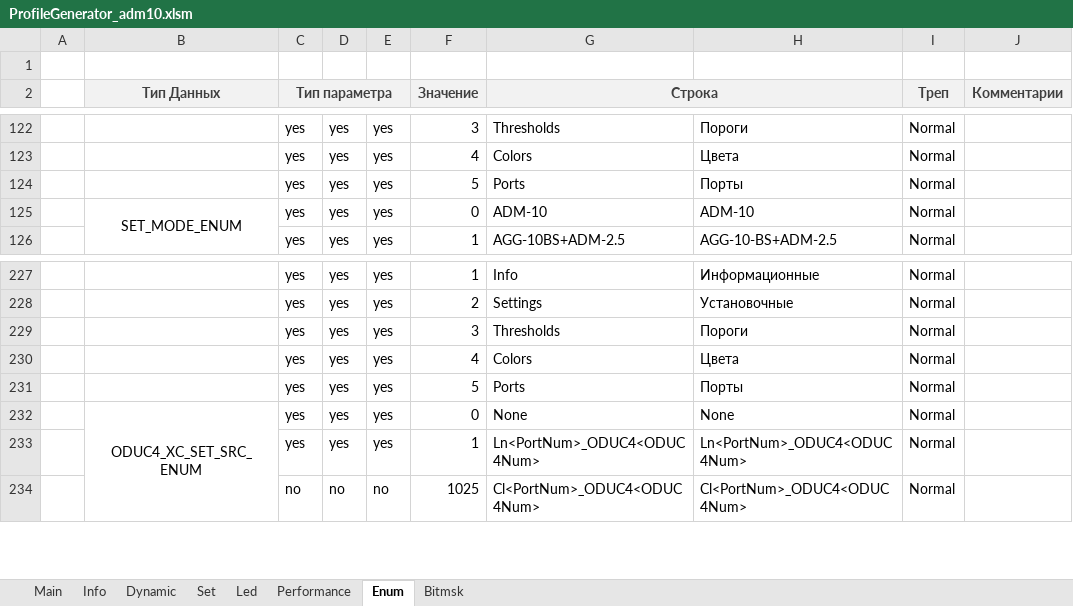
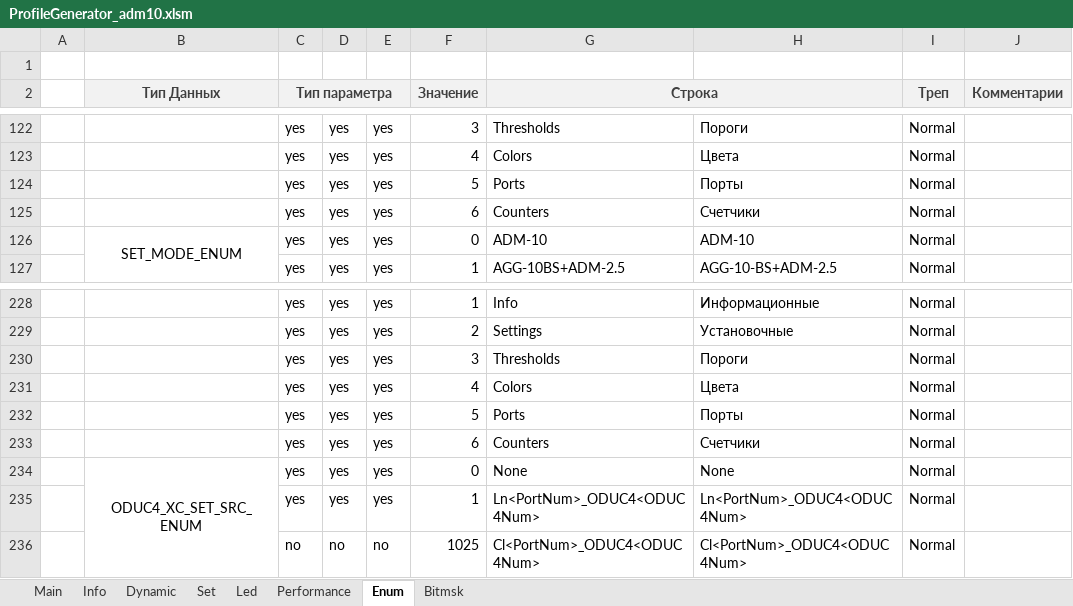
Before and after one commit to dmgzv/adm10_mcu_app, an Excel workbook: Sources/ProfileADM10/ProfileGenerator_adm10.xlsm, sheet Enum, drawn as a sheet; only a part is shown, gaps mark what is left out; values as stored, in another font and other column widths than the file's, no borders; charts and pictures and conditional formats not drawn; the diff names each change by its address in the sheet, - before the commit and + after, or states it on an @@ line.

```diff
--- a/Sources/ProfileADM10/ProfileGenerator_adm10.xlsm (sheet Enum)
+++ b/Sources/ProfileADM10/ProfileGenerator_adm10.xlsm (sheet Enum)
+row 125:  |  | yes | yes | yes | 6 | Counters | Счетчики | Normal
+row 233:  |  | yes | yes | yes | 6 | Counters | Счетчики | Normal
```
Also changed, not shown: sheet Bitmsk, 13 other files.
